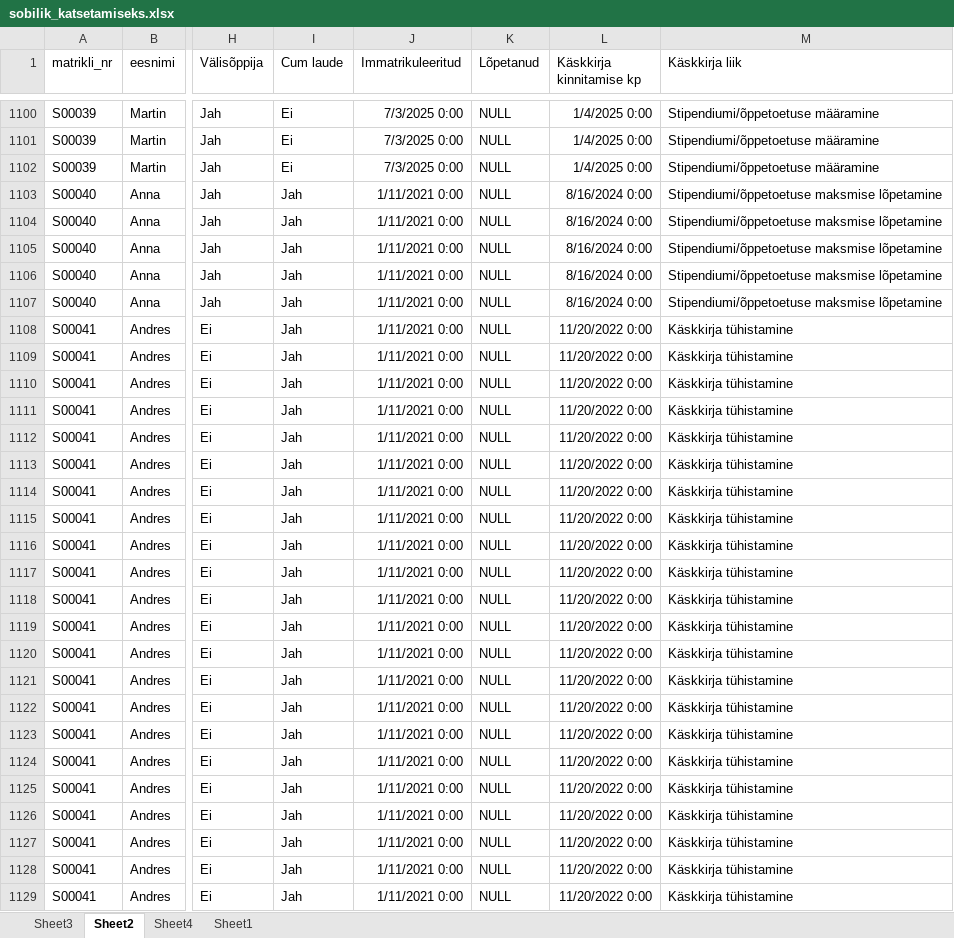
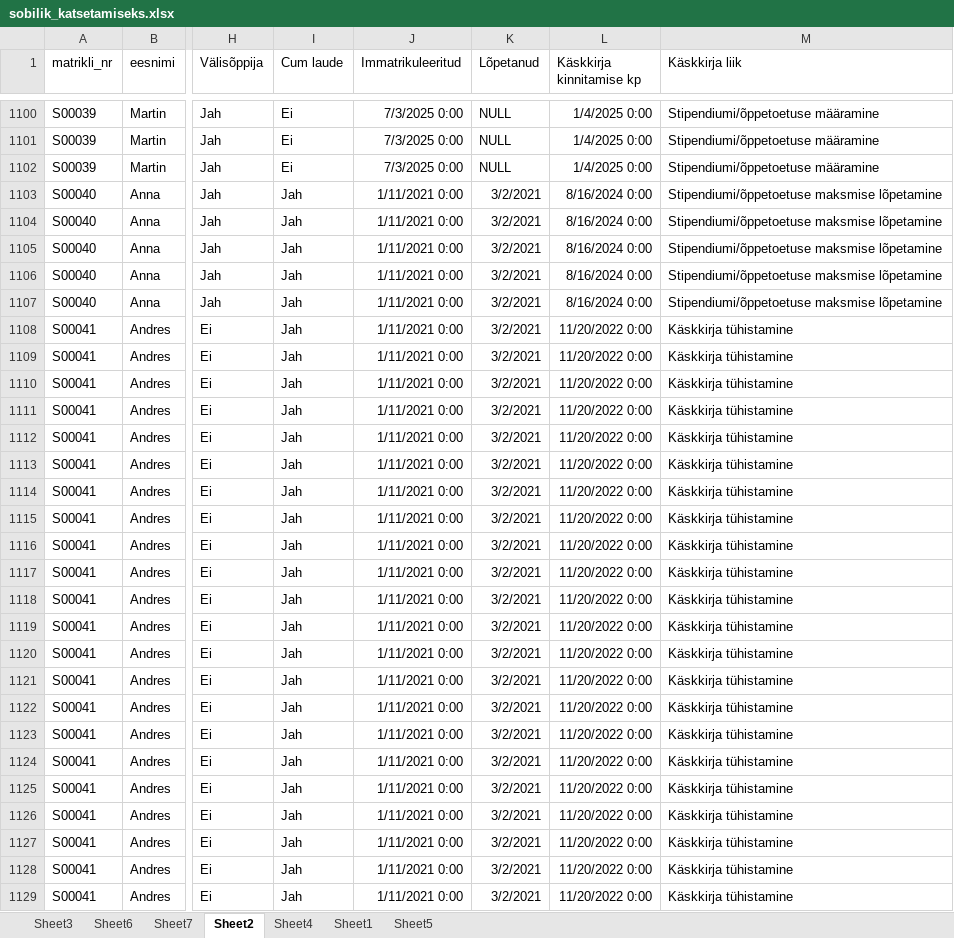
Before and after one commit to MariLiisLondon/students_analysis, an Excel workbook: sobilik_katsetamiseks.xlsx, sheet Sheet2, drawn as a sheet; only a part is shown, gaps mark what is left out; values as stored, in another font and other column widths than the file's, no borders; table styles not drawn; the diff covers the shown part only; the diff names each change by its address in the sheet, - before the commit and + after, or states it on an @@ line.

```diff
--- a/sobilik_katsetamiseks.xlsx (sheet Sheet2)
+++ b/sobilik_katsetamiseks.xlsx (sheet Sheet2)
+sheet tab: Sheet6
+sheet tab: Sheet7
+sheet tab: Sheet5
-K1103:K1129 (Lõpetanud): NULL
+K1103:K1129 (Lõpetanud): 3/2/2021
```
Also changed, not shown: 394 edited cells elsewhere in this sheet, sheet Sheet1, 1 other file.
